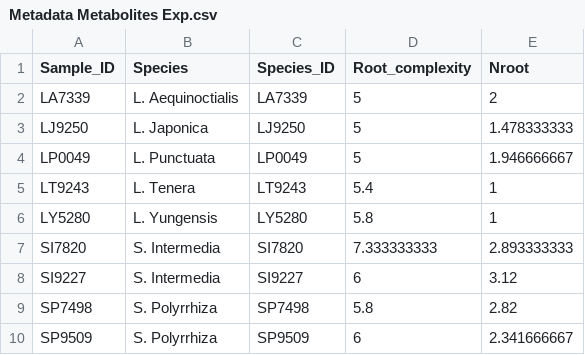
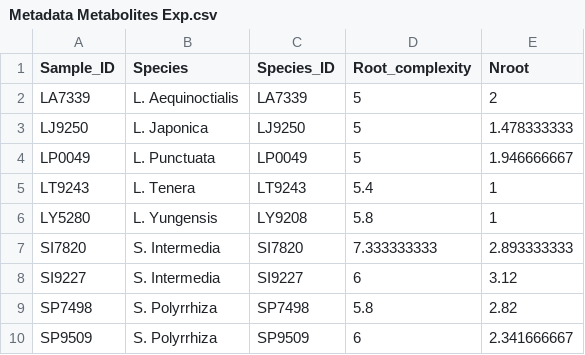
Before and after one commit to JuanFrene/Duckweed, a CSV file: Data/Fig S22/Fig S22a/Metadata Metabolites Exp.csv, drawn as a sheet.

Commit message:
Add files via upload

```diff
--- a/Data/Fig S22/Fig S22a/Metadata Metabolites Exp.csv
+++ b/Data/Fig S22/Fig S22a/Metadata Metabolites Exp.csv
@@ -5,3 +5,3 @@ LP0049,L. Punctuata,LP0049,5,1.946666667
 LT9243,L. Tenera,LT9243,5.4,1
-LY5280,L. Yungensis,LY5280,5.8,1
+LY5280,L. Yungensis,LY9208,5.8,1
 SI7820,S. Intermedia,SI7820,7.333333333,2.893333333
```
